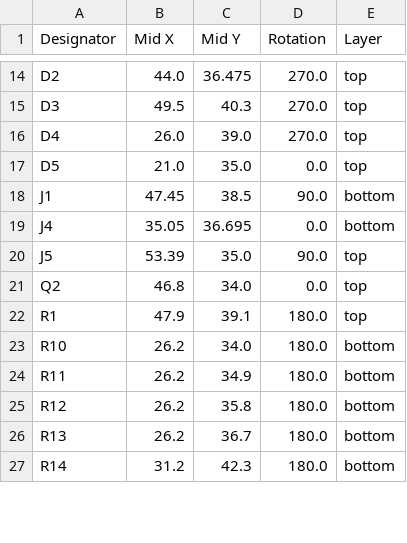
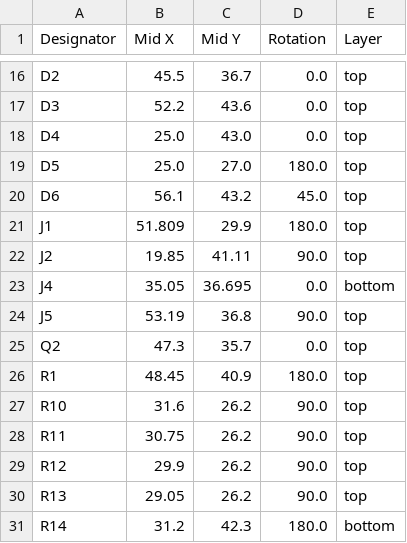
Before and after one commit to revk/ESP32-Audio, a CSV file: PCB/Audio/production/positions.csv, drawn as a sheet; only a part is shown, gaps mark what is left out; addresses are those after the commit; the diff covers the shown part only; the diff names each change by its address in the sheet, - before the commit and + after, or states it on an @@ line.

```diff
--- a/PCB/Audio/production/positions.csv
+++ b/PCB/Audio/production/positions.csv
-B16 (Mid X): 44.0
+B16 (Mid X): 45.5
-C16 (Mid Y): 36.475
+C16 (Mid Y): 36.7
-D16:D18 (Rotation): 270.0
+D16:D18 (Rotation): 0.0
-B17 (Mid X): 49.5
+B17 (Mid X): 52.2
-C17 (Mid Y): 40.3
+C17 (Mid Y): 43.6
-B18 (Mid X): 26.0
+B18 (Mid X): 25.0
-C18 (Mid Y): 39.0
+C18 (Mid Y): 43.0
-B19 (Mid X): 21.0
+B19 (Mid X): 25.0
-C19 (Mid Y): 35.0
+C19 (Mid Y): 27.0
-D19 (Rotation): 0.0
+D19 (Rotation): 180.0
+row 20: D6 | 56.1 | 43.2 | 45.0 | top
-B21 (Mid X): 47.45
+B21 (Mid X): 51.809
-C21 (Mid Y): 38.5
+C21 (Mid Y): 29.9
-D21 (Rotation): 90.0
+D21 (Rotation): 180.0
-E21 (Layer): bottom
+E21 (Layer): top
+row 22: J2 | 19.85 | 41.11 | 90.0 | top
-B24 (Mid X): 53.39
+B24 (Mid X): 53.19
-C24 (Mid Y): 35.0
+C24 (Mid Y): 36.8
-B25 (Mid X): 46.8
+B25 (Mid X): 47.3
-C25 (Mid Y): 34.0
+C25 (Mid Y): 35.7
-B26 (Mid X): 47.9
+B26 (Mid X): 48.45
-C26 (Mid Y): 39.1
+C26 (Mid Y): 40.9
-B27 (Mid X): 26.2
+B27 (Mid X): 31.6
-C27 (Mid Y): 34.0
+C27 (Mid Y): 26.2
-D27:D30 (Rotation): 180.0
+D27:D30 (Rotation): 90.0
-E27:E30 (Layer): bottom
+E27:E30 (Layer): top
-B28 (Mid X): 26.2
+B28 (Mid X): 30.75
-C28 (Mid Y): 34.9
+C28 (Mid Y): 26.2
-B29 (Mid X): 26.2
+B29 (Mid X): 29.9
-C29 (Mid Y): 35.8
+C29 (Mid Y): 26.2
-B30 (Mid X): 26.2
+B30 (Mid X): 29.05
-C30 (Mid Y): 36.7
+C30 (Mid Y): 26.2
```
Also changed, not shown: 3 added rows and 47 edited cells elsewhere in this file, PCB/Audio/production/bom.csv, PCB/Audio/production/designators.csv, 9 other files.
